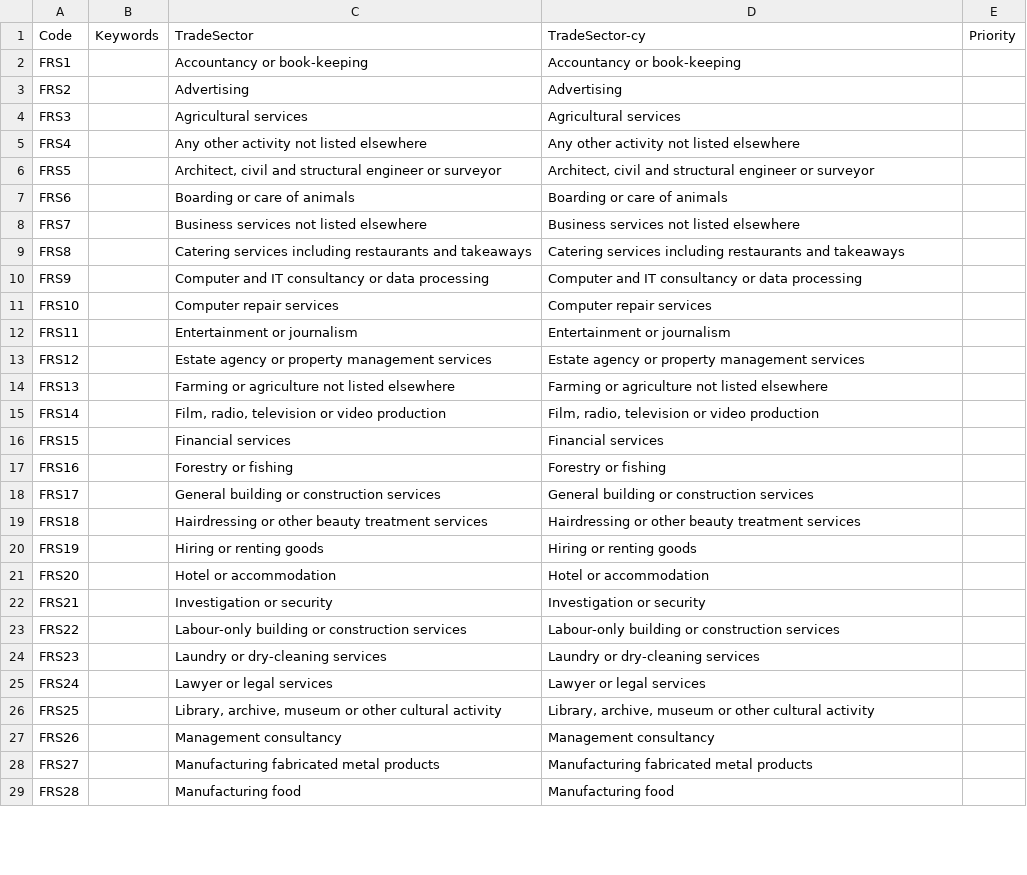
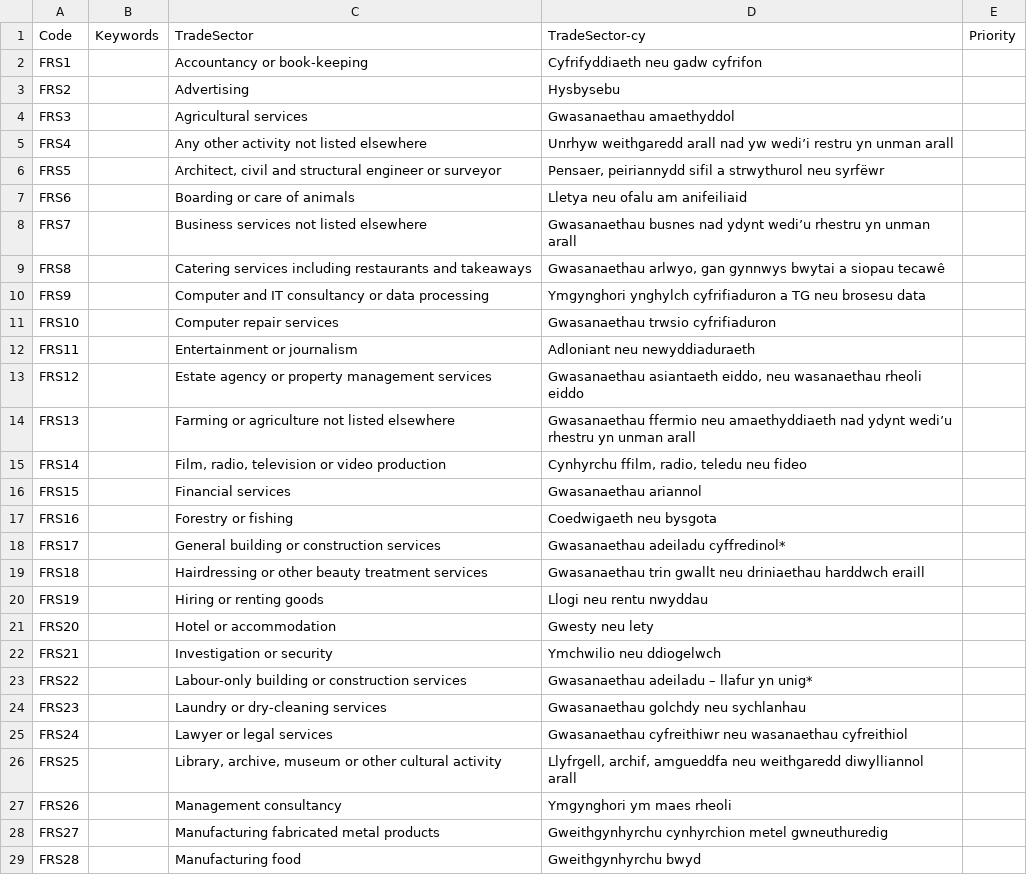
Before and after one commit to hmrc/gform-frontend, a CSV file: conf/lookup/BCD-VfrsTradeSector.csv, drawn as a sheet; only a part is shown; the diff covers the shown part only.

Commit message:
Add Welsh translations for VAT600

```diff
--- a/conf/lookup/BCD-VfrsTradeSector.csv
+++ b/conf/lookup/BCD-VfrsTradeSector.csv
@@ -1,29 +1,29 @@
 Code,Keywords,TradeSector,TradeSector-cy,Priority
-FRS1,,Accountancy or book-keeping,Accountancy or book-keeping,
-FRS2,,Advertising,Advertising,
-FRS3,,Agricultural services,Agricultural services,
-FRS4,,Any other activity not listed elsewhere,Any other activity not listed elsewhere,
-FRS5,,"Architect, civil and structural engineer or surveyor","Architect, civil and structural engineer or surveyor",
-FRS6,,Boarding or care of animals,Boarding or care of animals,
-FRS7,,Business services not listed elsewhere,Business services not listed elsewhere,
-FRS8,,Catering services including restaurants and takeaways,Catering services including restaurants and takeaways,
-FRS9,,Computer and IT consultancy or data processing,Computer and IT consultancy or data processing,
-FRS10,,Computer repair services,Computer repair services,
-FRS11,,Entertainment or journalism,Entertainment or journalism,
-FRS12,,Estate agency or property management services,Estate agency or property management services,
-FRS13,,Farming or agriculture not listed elsewhere,Farming or agriculture not listed elsewhere,
-FRS14,,"Film, radio, television or video production","Film, radio, television or video production",
-FRS15,,Financial services,Financial services,
-FRS16,,Forestry or fishing,Forestry or fishing,
-FRS17,,General building or construction services,General building or construction services,
-FRS18,,Hairdressing or other beauty treatment services,Hairdressing or other beauty treatment services,
-FRS19,,Hiring or renting goods,Hiring or renting goods,
-FRS20,,Hotel or accommodation,Hotel or accommodation,
-FRS21,,Investigation or security,Investigation or security,
-FRS22,,Labour-only building or construction services,Labour-only building or construction services,
-FRS23,,Laundry or dry-cleaning services,Laundry or dry-cleaning services,
-FRS24,,Lawyer or legal services,Lawyer or legal services,
-FRS25,,"Library, archive, museum or other cultural activity","Library, archive, museum or other cultural activity",
-FRS26,,Management consultancy,Management consultancy,
-FRS27,,Manufacturing fabricated metal products,Manufacturing fabricated metal products,
-FRS28,,Manufacturing food,Manufacturing food,
+FRS1,,Accountancy or book-keeping,Cyfrifyddiaeth neu gadw cyfrifon,
+FRS2,,Advertising,Hysbysebu,
+FRS3,,Agricultural services,Gwasanaethau amaethyddol,
+FRS4,,Any other activity not listed elsewhere,Unrhyw weithgaredd arall nad yw wedi’i restru yn unman arall,
+FRS5,,"Architect, civil and structural engineer or surveyor","Pensaer, peiriannydd sifil a strwythurol neu syrfëwr",
+FRS6,,Boarding or care of animals,Lletya neu ofalu am anifeiliaid,
+FRS7,,Business services not listed elsewhere,Gwasanaethau busnes nad ydynt wedi’u rhestru yn unman arall,
+FRS8,,Catering services including restaurants and takeaways,"Gwasanaethau arlwyo, gan gynnwys bwytai a siopau tecawê",
+FRS9,,Computer and IT consultancy or data processing,Ymgynghori ynghylch cyfrifiaduron a TG neu brosesu data,
+FRS10,,Computer repair services,Gwasanaethau trwsio cyfrifiaduron,
+FRS11,,Entertainment or journalism,Adloniant neu newyddiaduraeth,
+FRS12,,Estate agency or property management services,"Gwasanaethau asiantaeth eiddo, neu wasanaethau rheoli eiddo",
+FRS13,,Farming or agriculture not listed elsewhere,Gwasanaethau ffermio neu amaethyddiaeth nad ydynt wedi’u rhestru yn unman arall,
+FRS14,,"Film, radio, television or video production","Cynhyrchu ffilm, radio, teledu neu fideo",
+FRS15,,Financial services,Gwasanaethau ariannol,
+FRS16,,Forestry or fishing,Coedwigaeth neu bysgota,
+FRS17,,General building or construction services,Gwasanaethau adeiladu cyffredinol*,
+FRS18,,Hairdressing or other beauty treatment services,Gwasanaethau trin gwallt neu driniaethau harddwch eraill,
+FRS19,,Hiring or renting goods,Llogi neu rentu nwyddau,
+FRS20,,Hotel or accommodation,Gwesty neu lety ,
+FRS21,,Investigation or security,Ymchwilio neu ddiogelwch,
+FRS22,,Labour-only building or construction services,Gwasanaethau adeiladu – llafur yn unig*,
+FRS23,,Laundry or dry-cleaning services,Gwasanaethau golchdy neu sychlanhau,
+FRS24,,Lawyer or legal services,Gwasanaethau cyfreithiwr neu wasanaethau cyfreithiol,
+FRS25,,"Library, archive, museum or other cultural activity","Llyfrgell, archif, amgueddfa neu weithgaredd diwylliannol arall",
+FRS26,,Management consultancy,Ymgynghori ym maes rheoli,
+FRS27,,Manufacturing fabricated metal products,Gweithgynhyrchu cynhyrchion metel gwneuthuredig,
+FRS28,,Manufacturing food,Gweithgynhyrchu bwyd,
```
Also changed, not shown: 27 edited cells elsewhere in this file.
